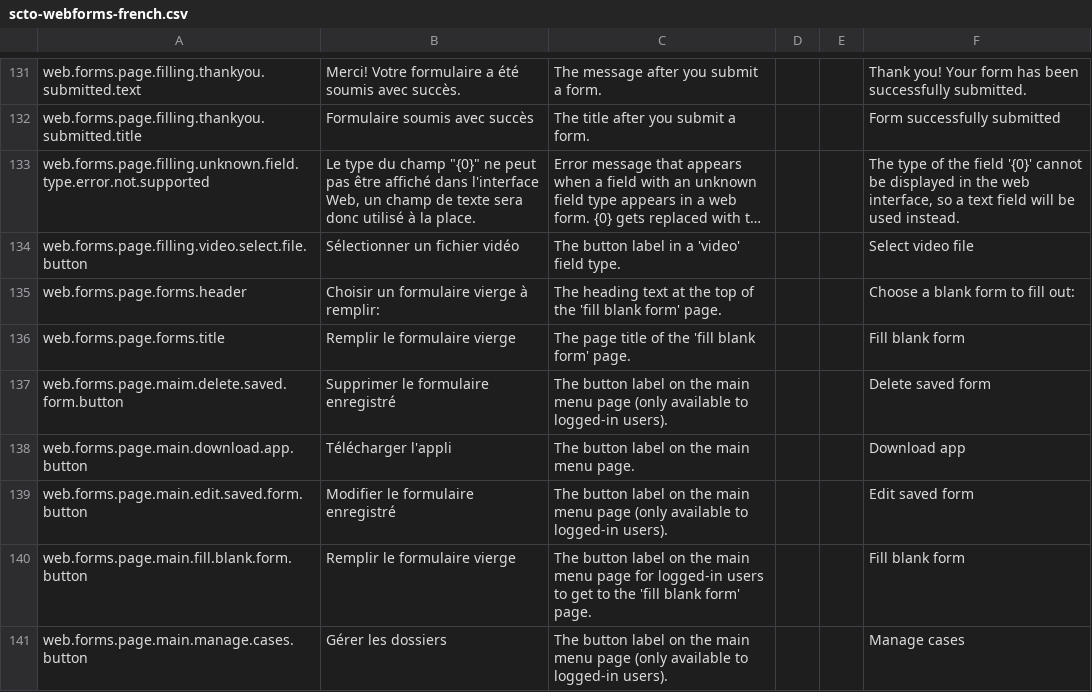
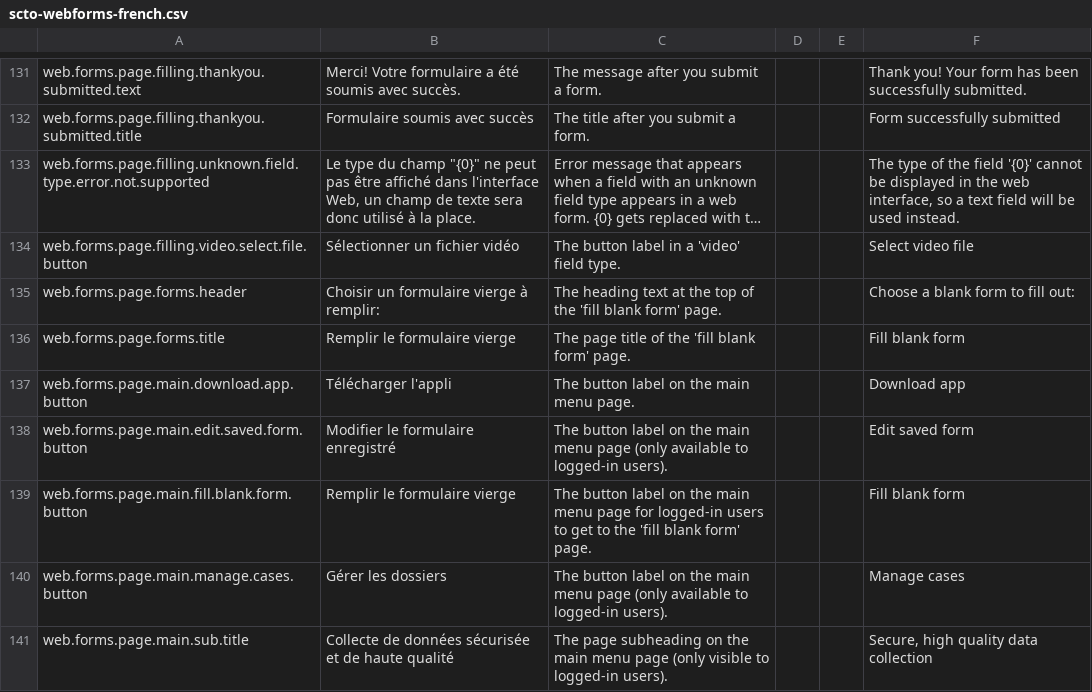
Before and after one commit to surveycto/translation-tables, a CSV file: webforms/scto-webforms-french.csv, drawn as a sheet; only a part is shown, gaps mark what is left out; the shorter side is filled out with more unchanged rows; long unchanged cells end in …; the diff names each change by its address in the sheet, - before the commit and + after, or states it on an @@ line.

Commit message:
Update scto-webforms-french.csv (POEditor.com)

```diff
--- a/webforms/scto-webforms-french.csv
+++ b/webforms/scto-webforms-french.csv
-row 137: web.forms.page.maim.delete.saved.form.button | Supprimer le formulaire enregistré | The button label on the main menu page (only available to logged-in users). |  |  | Delete saved form
```
